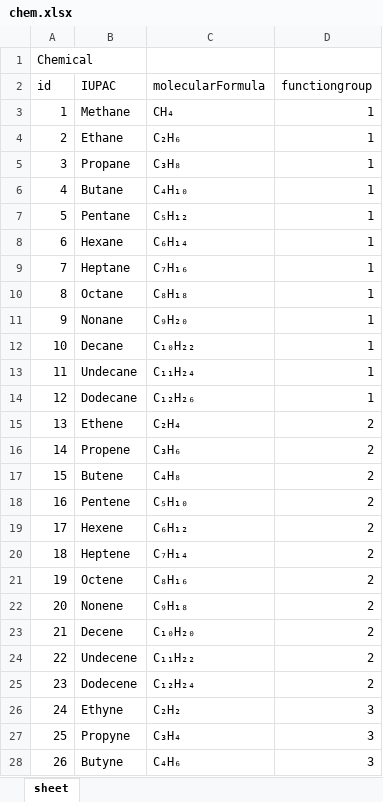
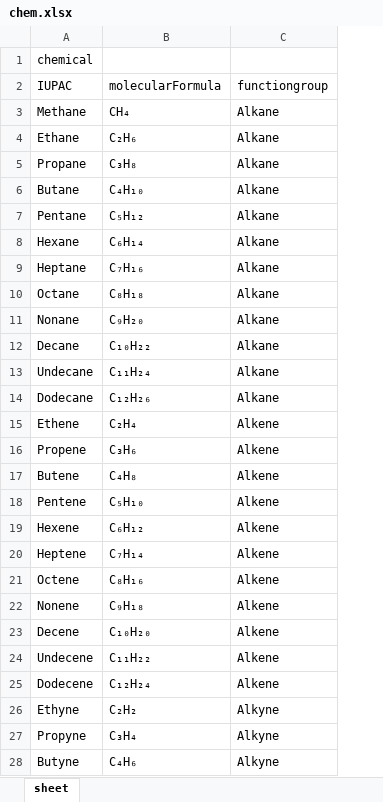
Before and after one commit to PhitchakornJalas/organic-chem-app, an Excel workbook: tool/chem.xlsx, sheet sheet, drawn as a sheet; only a part is shown; values as stored, in another font and other column widths than the file's, no borders; removed rows and columns are numbered as before the commit, all else as after; the diff covers the shown part only; the diff names each change by its address in the sheet, - before the commit and + after, or states it on an @@ line.

```diff
--- a/tool/chem.xlsx (sheet sheet)
+++ b/tool/chem.xlsx (sheet sheet)
-column A (id), row 1: Chemical; rows 3-28: 1 | 2 | 3 | 4 | 5 | 6 | 7 | 8 | 9 | 10 | 11 | 12 | 13 | 14 | 15 | 16 | 17 | 18 | 19 | 20 | 21 | 22 | 23 | 24 | 25 | 26
-A1 (IUPAC): (empty)
+A1 (IUPAC): chemical
-C3:C14 (functiongroup): 1
+C3:C14 (functiongroup): Alkane
-C15:C25 (functiongroup): 2
+C15:C25 (functiongroup): Alkene
-C26:C28 (functiongroup): 3
+C26:C28 (functiongroup): Alkyne
```
Also changed, not shown: 9 edited cells elsewhere in this sheet, 1 other file.
